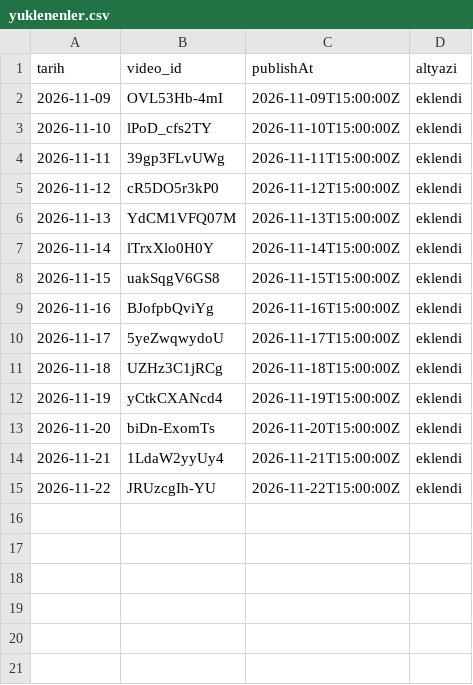
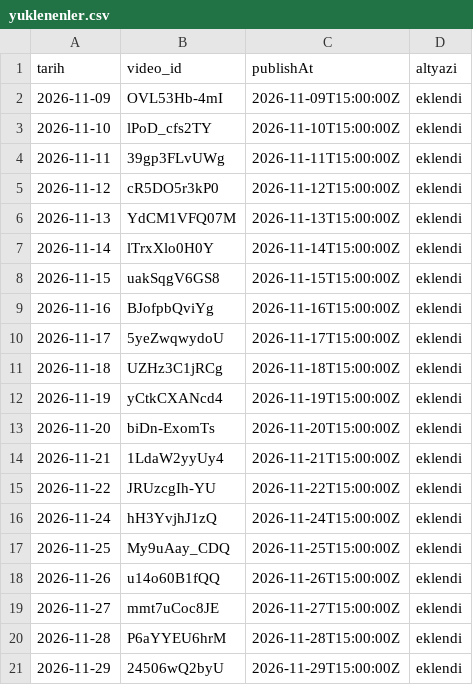
Before and after one commit to alikucuk342-ship-it/rota-shorts-medya, a CSV file: analiz/yuklenenler.csv, drawn as a sheet; the diff names each change by its address in the sheet, - before the commit and + after, or states it on an @@ line.

```diff
--- a/analiz/yuklenenler.csv
+++ b/analiz/yuklenenler.csv
+row 16: 2026-11-24 | hH3YvjhJ1zQ | 2026-11-24T15:00:00Z | eklendi
+row 17: 2026-11-25 | My9uAay_CDQ | 2026-11-25T15:00:00Z | eklendi
+row 18: 2026-11-26 | u14o60B1fQQ | 2026-11-26T15:00:00Z | eklendi
+row 19: 2026-11-27 | mmt7uCoc8JE | 2026-11-27T15:00:00Z | eklendi
+row 20: 2026-11-28 | P6aYYEU6hrM | 2026-11-28T15:00:00Z | eklendi
+row 21: 2026-11-29 | 24506wQ2byU | 2026-11-29T15:00:00Z | eklendi
```
Also changed, not shown: 21 other files.
